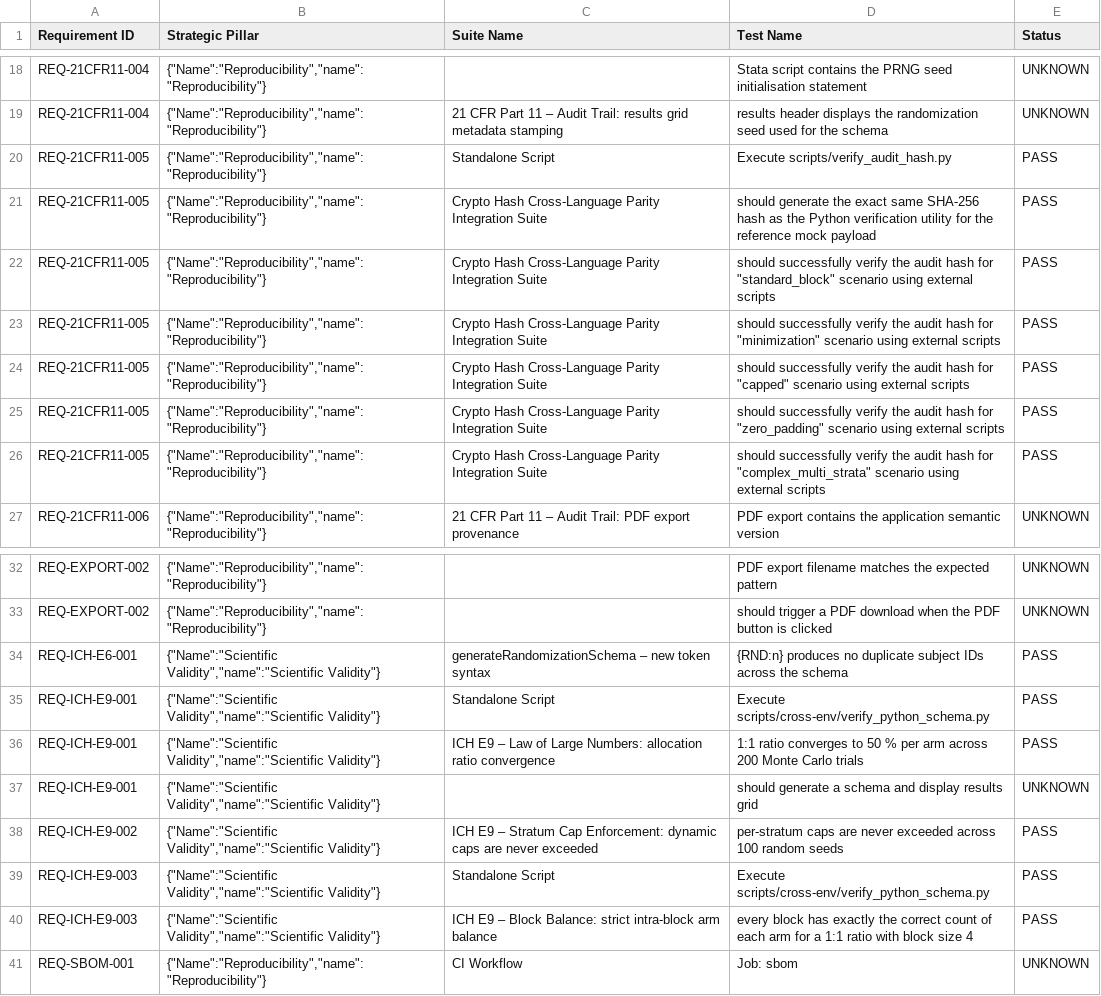
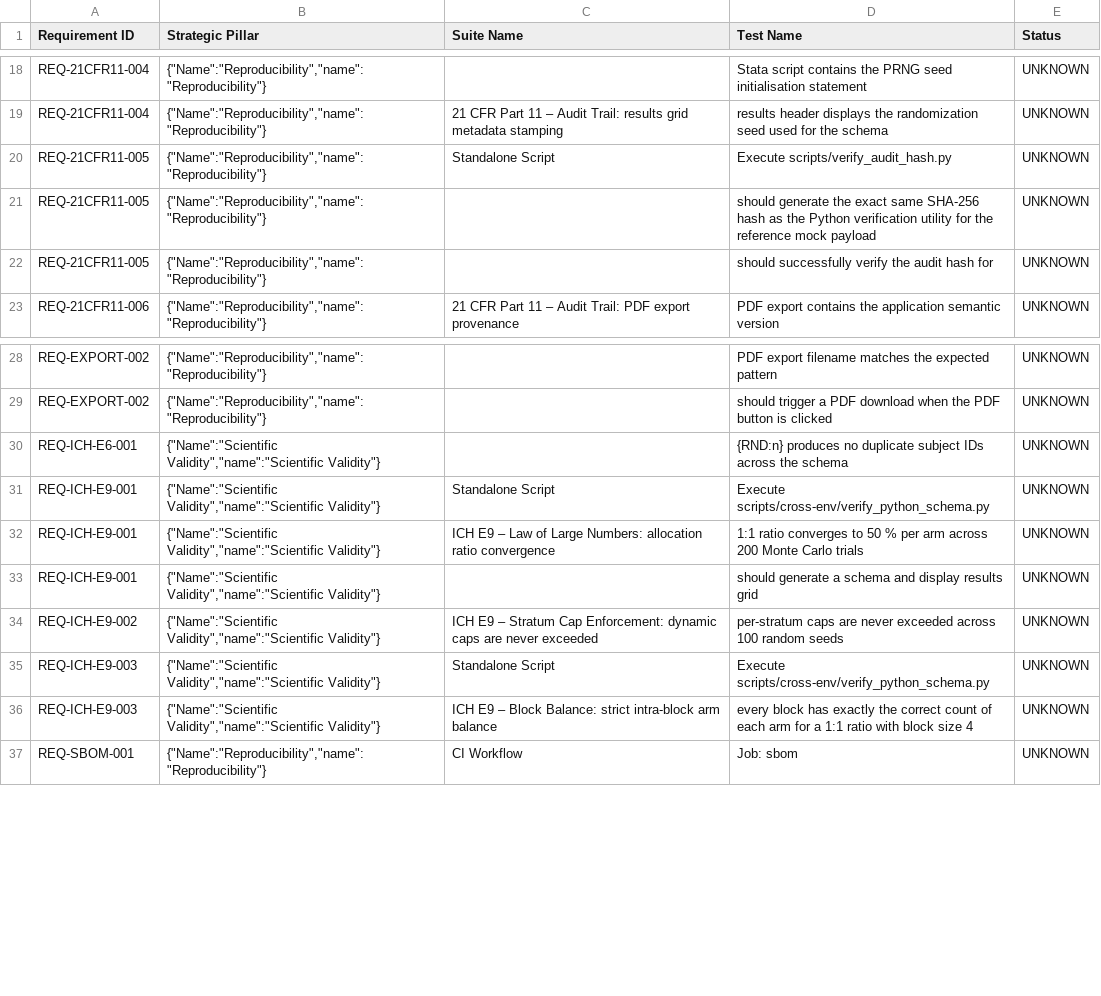
Before and after one commit to fderuiter/Equipose, a CSV file: rtm.csv, drawn as a sheet; only a part is shown, gaps mark what is left out.

```diff
--- a/rtm.csv
+++ b/rtm.csv
@@ -19,9 +19,5 @@ REQ-21CFR11-004,"{""Name"":""Reproducibility"",""name"":""Reproducibility""}",""
 REQ-21CFR11-004,"{""Name"":""Reproducibility"",""name"":""Reproducibility""}","21 CFR Part 11 – Audit Trail: results grid metadata stamping","results header displays the randomization seed used for the schema",UNKNOWN
-REQ-21CFR11-005,"{""Name"":""Reproducibility"",""name"":""Reproducibility""}","Standalone Script","Execute scripts/verify_audit_hash.py",PASS
-REQ-21CFR11-005,"{""Name"":""Reproducibility"",""name"":""Reproducibility""}","Crypto Hash Cross-Language Parity Integration Suite","should generate the exact same SHA-256 hash as the Python verification utility for the reference mock payload",PASS
-REQ-21CFR11-005,"{""Name"":""Reproducibility"",""name"":""Reproducibility""}","Crypto Hash Cross-Language Parity Integration Suite","should successfully verify the audit hash for ""standard_block"" scenario using external scripts",PASS
-REQ-21CFR11-005,"{""Name"":""Reproducibility"",""name"":""Reproducibility""}","Crypto Hash Cross-Language Parity Integration Suite","should successfully verify the audit hash for ""minimization"" scenario using external scripts",PASS
-REQ-21CFR11-005,"{""Name"":""Reproducibility"",""name"":""Reproducibility""}","Crypto Hash Cross-Language Parity Integration Suite","should successfully verify the audit hash for ""capped"" scenario using external scripts",PASS
-REQ-21CFR11-005,"{""Name"":""Reproducibility"",""name"":""Reproducibility""}","Crypto Hash Cross-Language Parity Integration Suite","should successfully verify the audit hash for ""zero_padding"" scenario using external scripts",PASS
-REQ-21CFR11-005,"{""Name"":""Reproducibility"",""name"":""Reproducibility""}","Crypto Hash Cross-Language Parity Integration Suite","should successfully verify the audit hash for ""complex_multi_strata"" scenario using external scripts",PASS
+REQ-21CFR11-005,"{""Name"":""Reproducibility"",""name"":""Reproducibility""}","Standalone Script","Execute scripts/verify_audit_hash.py",UNKNOWN
+REQ-21CFR11-005,"{""Name"":""Reproducibility"",""name"":""Reproducibility""}","","should generate the exact same SHA-256 hash as the Python verification utility for the reference mock payload",UNKNOWN
+REQ-21CFR11-005,"{""Name"":""Reproducibility"",""name"":""Reproducibility""}","","should successfully verify the audit hash for ",UNKNOWN
 REQ-21CFR11-006,"{""Name"":""Reproducibility"",""name"":""Reproducibility""}","21 CFR Part 11 – Audit Trail: PDF export provenance","PDF export contains the application semantic version",UNKNOWN
@@ -33,9 +29,9 @@ REQ-EXPORT-002,"{""Name"":""Reproducibility"",""name"":""Reproducibility""}","",
 REQ-EXPORT-002,"{""Name"":""Reproducibility"",""name"":""Reproducibility""}","","should trigger a PDF download when the PDF button is clicked",UNKNOWN
-REQ-ICH-E6-001,"{""Name"":""Scientific Validity"",""name"":""Scientific Validity""}","generateRandomizationSchema – new token syntax","{RND:n} produces no duplicate subject IDs across the schema",PASS
-REQ-ICH-E9-001,"{""Name"":""Scientific Validity"",""name"":""Scientific Validity""}","Standalone Script","Execute scripts/cross-env/verify_python_schema.py",PASS
-REQ-ICH-E9-001,"{""Name"":""Scientific Validity"",""name"":""Scientific Validity""}","ICH E9 – Law of Large Numbers: allocation ratio convergence","1:1 ratio converges to 50 % per arm across 200 Monte Carlo trials",PASS
+REQ-ICH-E6-001,"{""Name"":""Scientific Validity"",""name"":""Scientific Validity""}","","{RND:n} produces no duplicate subject IDs across the schema",UNKNOWN
+REQ-ICH-E9-001,"{""Name"":""Scientific Validity"",""name"":""Scientific Validity""}","Standalone Script","Execute scripts/cross-env/verify_python_schema.py",UNKNOWN
+REQ-ICH-E9-001,"{""Name"":""Scientific Validity"",""name"":""Scientific Validity""}","ICH E9 – Law of Large Numbers: allocation ratio convergence","1:1 ratio converges to 50 % per arm across 200 Monte Carlo trials",UNKNOWN
 REQ-ICH-E9-001,"{""Name"":""Scientific Validity"",""name"":""Scientific Validity""}","","should generate a schema and display results grid",UNKNOWN
-REQ-ICH-E9-002,"{""Name"":""Scientific Validity"",""name"":""Scientific Validity""}","ICH E9 – Stratum Cap Enforcement: dynamic caps are never exceeded","per-stratum caps are never exceeded across 100 random seeds",PASS
-REQ-ICH-E9-003,"{""Name"":""Scientific Validity"",""name"":""Scientific Validity""}","Standalone Script","Execute scripts/cross-env/verify_python_schema.py",PASS
-REQ-ICH-E9-003,"{""Name"":""Scientific Validity"",""name"":""Scientific Validity""}","ICH E9 – Block Balance: strict intra-block arm balance","every block has exactly the correct count of each arm for a 1:1 ratio with block size 4",PASS
+REQ-ICH-E9-002,"{""Name"":""Scientific Validity"",""name"":""Scientific Validity""}","ICH E9 – Stratum Cap Enforcement: dynamic caps are never exceeded","per-stratum caps are never exceeded across 100 random seeds",UNKNOWN
+REQ-ICH-E9-003,"{""Name"":""Scientific Validity"",""name"":""Scientific Validity""}","Standalone Script","Execute scripts/cross-env/verify_python_schema.py",UNKNOWN
+REQ-ICH-E9-003,"{""Name"":""Scientific Validity"",""name"":""Scientific Validity""}","ICH E9 – Block Balance: strict intra-block arm balance","every block has exactly the correct count of each arm for a 1:1 ratio with block size 4",UNKNOWN
 REQ-SBOM-001,"{""Name"":""Reproducibility"",""name"":""Reproducibility""}","CI Workflow","Job: sbom",UNKNOWN
```
Also changed, not shown: 9 other files.
